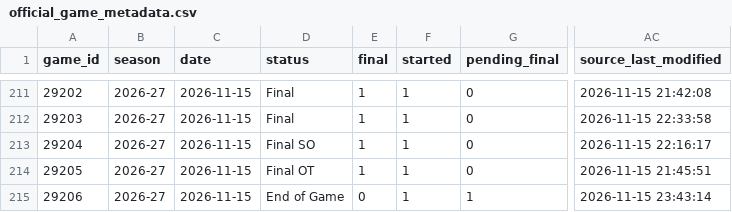
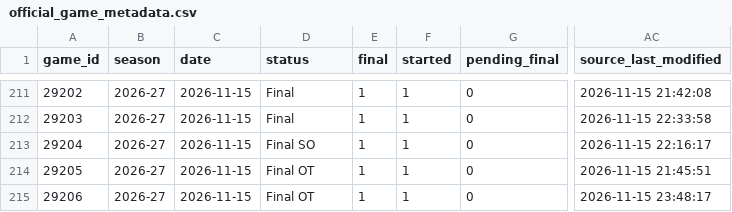
Before and after one commit to NoahCornish/IceIndex, a CSV file: data/games/2026-27/official_game_metadata.csv, drawn as a sheet; only a part is shown, gaps mark what is left out; the diff names each change by its address in the sheet, - before the commit and + after, or states it on an @@ line.

```diff
--- a/data/games/2026-27/official_game_metadata.csv
+++ b/data/games/2026-27/official_game_metadata.csv
-D215 (status): End of Game
+D215 (status): Final OT
-E215 (final): 0
+E215 (final): 1
-G215 (pending_final): 1
+G215 (pending_final): 0
-AC215 (source_last_modified): 2026-11-15 23:43:14
+AC215 (source_last_modified): 2026-11-15 23:48:17
```
Also changed, not shown: data/games/2026-27/manifest.csv, data/games/2026-27/shot_orientation_audit.csv, 10 other files.
